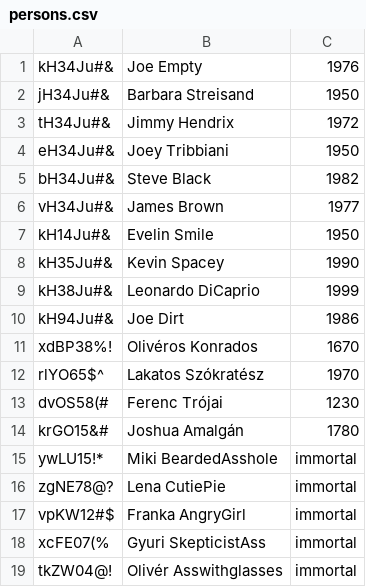
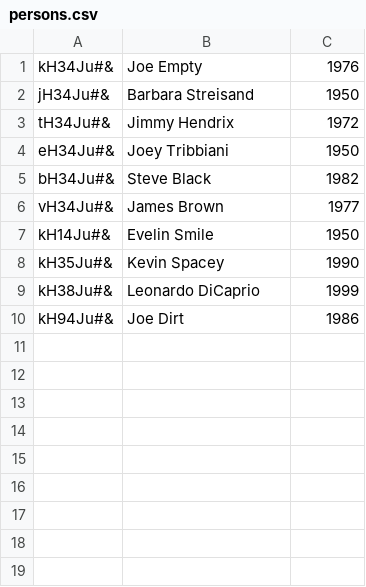
Before and after one commit to danikincs/python-lightweight-erp-3rd-tw, a CSV file: hr/persons.csv, drawn as a sheet.

Commit message:
fix

```diff
--- a/hr/persons.csv
+++ b/hr/persons.csv
@@ -10,10 +10 @@ kH38Ju#&;Leonardo DiCaprio;1999
 kH94Ju#&;Joe Dirt;1986
-xdBP38%!;Olivéros Konrados; 1670
-rlYO65$^;Lakatos Szókratész; 1970
-dvOS58(#;Ferenc Trójai; 1230
-krGO15&#;Joshua Amalgán; 1780
-ywLU15!*;Miki BeardedAsshole; immortal
-zgNE78@?;Lena CutiePie; immortal
-vpKW12#$;Franka AngryGirl; immortal
-xcFE07(%;Gyuri SkepticistAss; immortal
-tkZW04@!;Olivér Asswithglasses; immortal
```
